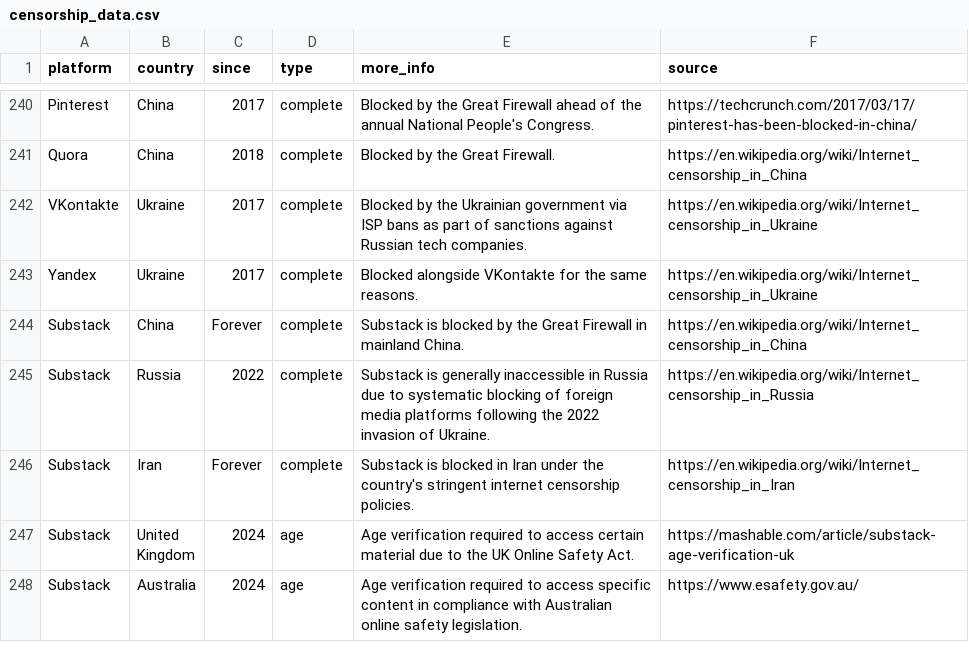
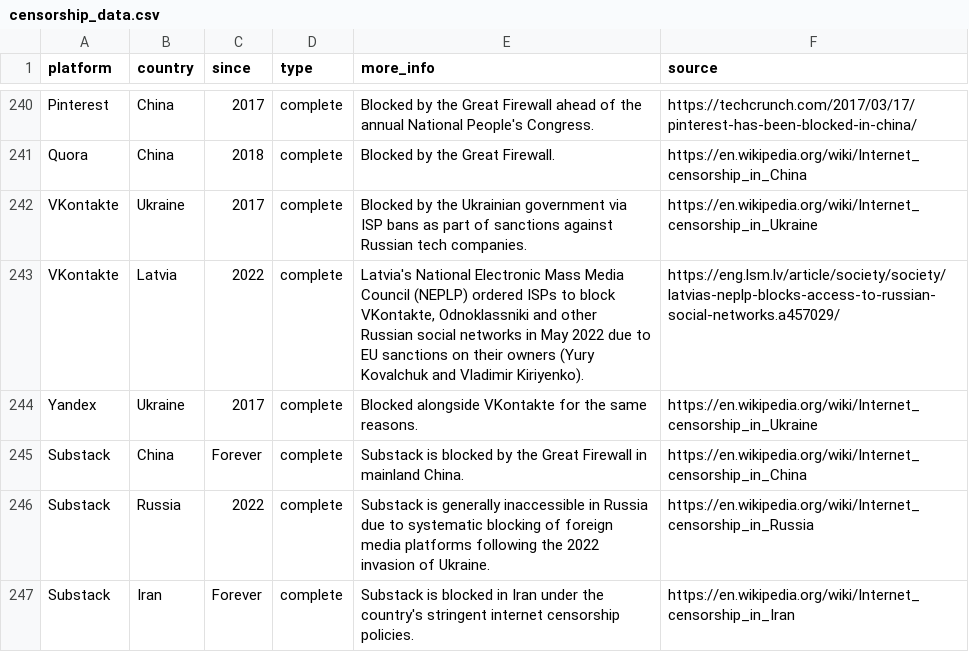
Before and after one commit to vimal7890/Censorship-Tracker, a CSV file: censorship_data.csv, drawn as a sheet; only a part is shown, gaps mark what is left out; the shorter side is filled out with more unchanged rows.

Commit message:
Add Latvia VKontakte ban (NEPLP ISP block since May 2022)

```diff
--- a/censorship_data.csv
+++ b/censorship_data.csv
@@ -242,2 +242,3 @@ Quora,China,2018,complete,Blocked by the Great Firewall.,https://en.wikipedia.or
 VKontakte,Ukraine,2017,complete,Blocked by the Ukrainian government via ISP bans as part of sanctions against Russian tech companies.,https://en.wikipedia.org/wiki/Internet_censorship_in_Ukraine
+VKontakte,Latvia,2022,complete,"Latvia's National Electronic Mass Media Council (NEPLP) ordered ISPs to block VKontakte, Odnoklassniki and other Russian social networks in May 2022 due to EU sanctions on their owners (Yury Kovalchuk and Vladimir Kiriyenko).",https://eng.lsm.lv/article/society/society/latvias-neplp-blocks-access-to-russian-social-networks.a457029/
 Yandex,Ukraine,2017,complete,Blocked alongside VKontakte for the same reasons.,https://en.wikipedia.org/wiki/Internet_censorship_in_Ukraine
```
